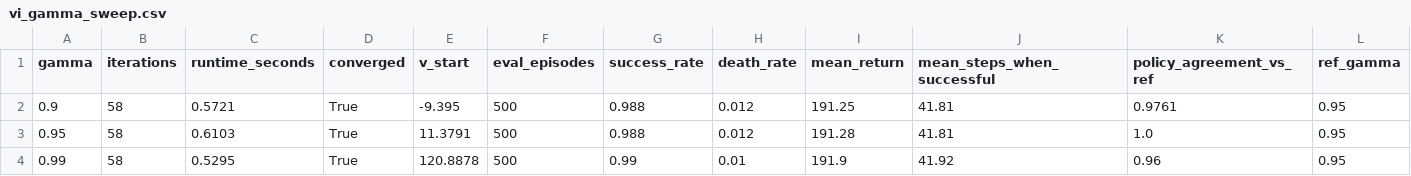
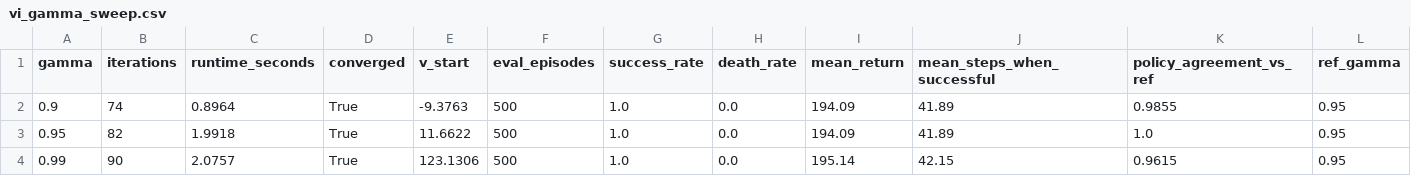
Before and after one commit to Arshia-CE/RL_FinalProject_40424624, a CSV file: results/raw_data/vi/vi_gamma_sweep.csv, drawn as a sheet.

```diff
--- a/results/raw_data/vi/vi_gamma_sweep.csv
+++ b/results/raw_data/vi/vi_gamma_sweep.csv
@@ -1,4 +1,4 @@
 gamma,iterations,runtime_seconds,converged,v_start,eval_episodes,success_rate,death_rate,mean_return,mean_steps_when_successful,policy_agreement_vs_ref,ref_gamma
-0.9,58,0.5721,True,-9.395,500,0.988,0.012,191.25,41.81,0.9761,0.95
-0.95,58,0.6103,True,11.3791,500,0.988,0.012,191.28,41.81,1.0,0.95
-0.99,58,0.5295,True,120.8878,500,0.99,0.01,191.9,41.92,0.96,0.95
+0.9,74,0.8964,True,-9.3763,500,1.0,0.0,194.09,41.89,0.9855,0.95
+0.95,82,1.9918,True,11.6622,500,1.0,0.0,194.09,41.89,1.0,0.95
+0.99,90,2.0757,True,123.1306,500,1.0,0.0,195.14,42.15,0.9615,0.95
```
Also changed, not shown: 13 other files.
